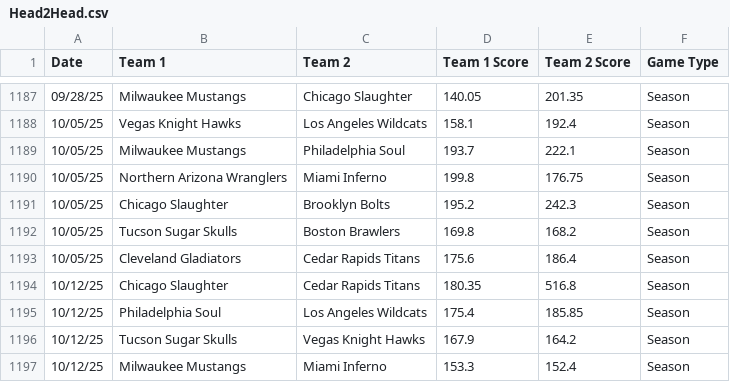
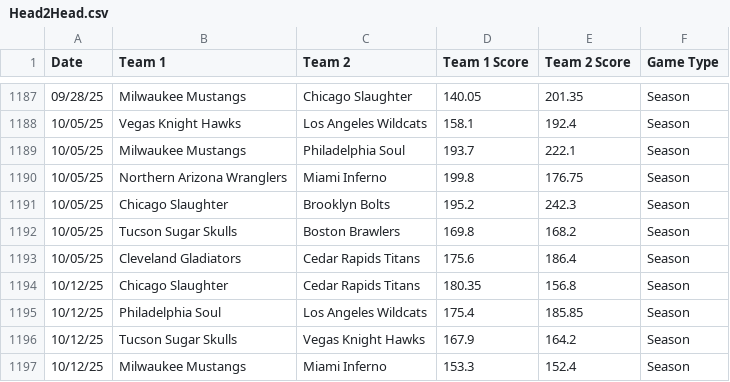
Before and after one commit to michaelj86768894/big12, a CSV file: Head2Head.csv, drawn as a sheet; only a part is shown, gaps mark what is left out.

Commit message:
Update Head2Head.csv

```diff
--- a/Head2Head.csv
+++ b/Head2Head.csv
@@ -1193,3 +1193,3 @@ Date,Team 1,Team 2,Team 1 Score,Team 2 Score,Game Type
 10/05/25,Cleveland Gladiators,Cedar Rapids Titans,175.6,186.4,Season
-10/12/25,Chicago Slaughter,Cedar Rapids Titans,180.35,516.8,Season
+10/12/25,Chicago Slaughter,Cedar Rapids Titans,180.35,156.8,Season
 10/12/25,Philadelphia Soul,Los Angeles Wildcats,175.4,185.85,Season
```
